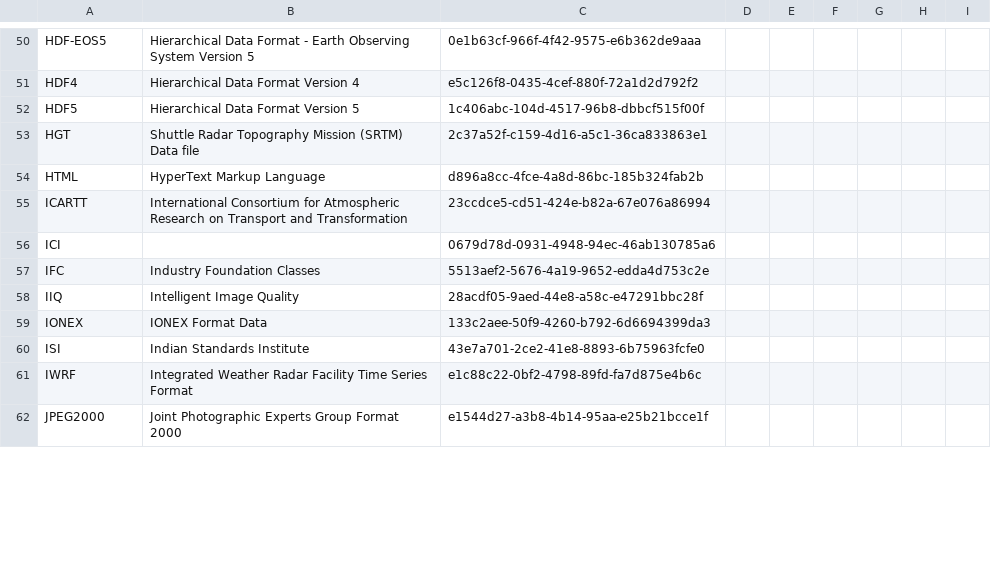
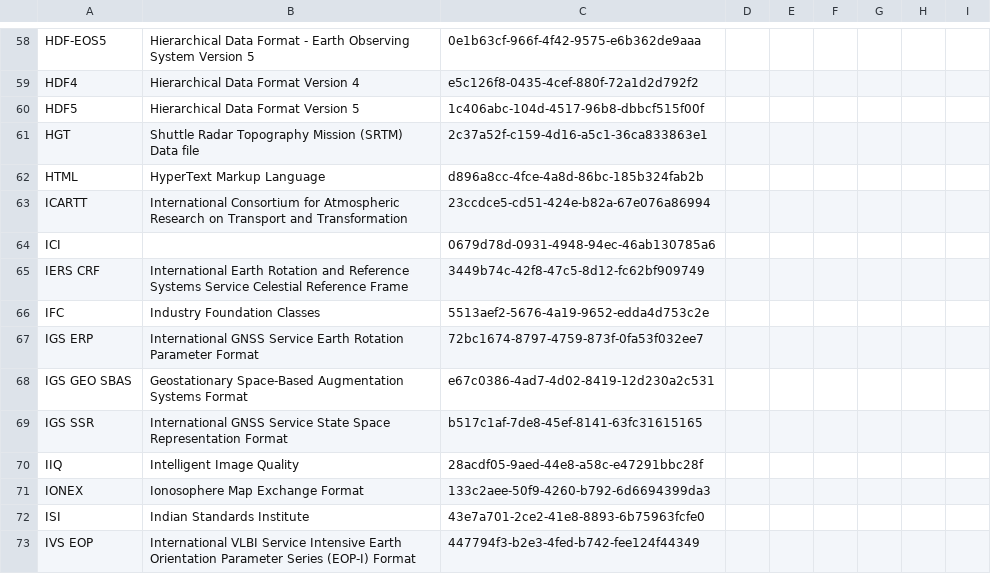
Before and after one commit to NASA-IMPACT/pyQuARC, a CSV file: pyQuARC/schemas/granuledataformat.csv, drawn as a sheet; only a part is shown, gaps mark what is left out; the shorter side is filled out with more unchanged rows; addresses are those after the commit; the diff covers the shown part only; the diff names each change by its address in the sheet, - before the commit and + after, or states it on an @@ line.

```diff
--- a/pyQuARC/schemas/granuledataformat.csv
+++ b/pyQuARC/schemas/granuledataformat.csv
+row 65: IERS CRF | International Earth Rotation and Reference Systems Service Celestial Reference Frame | 3449b74c-42f8-47c5-8d12-fc62bf909749
+row 67: IGS ERP | International GNSS Service Earth Rotation Parameter Format | 72bc1674-8797-4759-873f-0fa53f032ee7
+row 68: IGS GEO SBAS | Geostationary Space-Based Augmentation Systems Format | e67c0386-4ad7-4d02-8419-12d230a2c531
+row 69: IGS SSR | International GNSS Service State Space Representation Format | b517c1af-7de8-45ef-8141-63fc31615165
-B71: IONEX Format Data
+B71: Ionosophere Map Exchange Format
+row 73: IVS EOP | International VLBI Service Intensive Earth Orientation Parameter Series (EOP-I) Format | 447794f3-b2e3-4fed-b742-fee124f44349
```
Also changed, not shown: 24 added rows, 27 moved rows and 4 edited cells elsewhere in this file, pyQuARC/schemas/MimeType.csv, pyQuARC/schemas/locations.csv, 14 other files.
